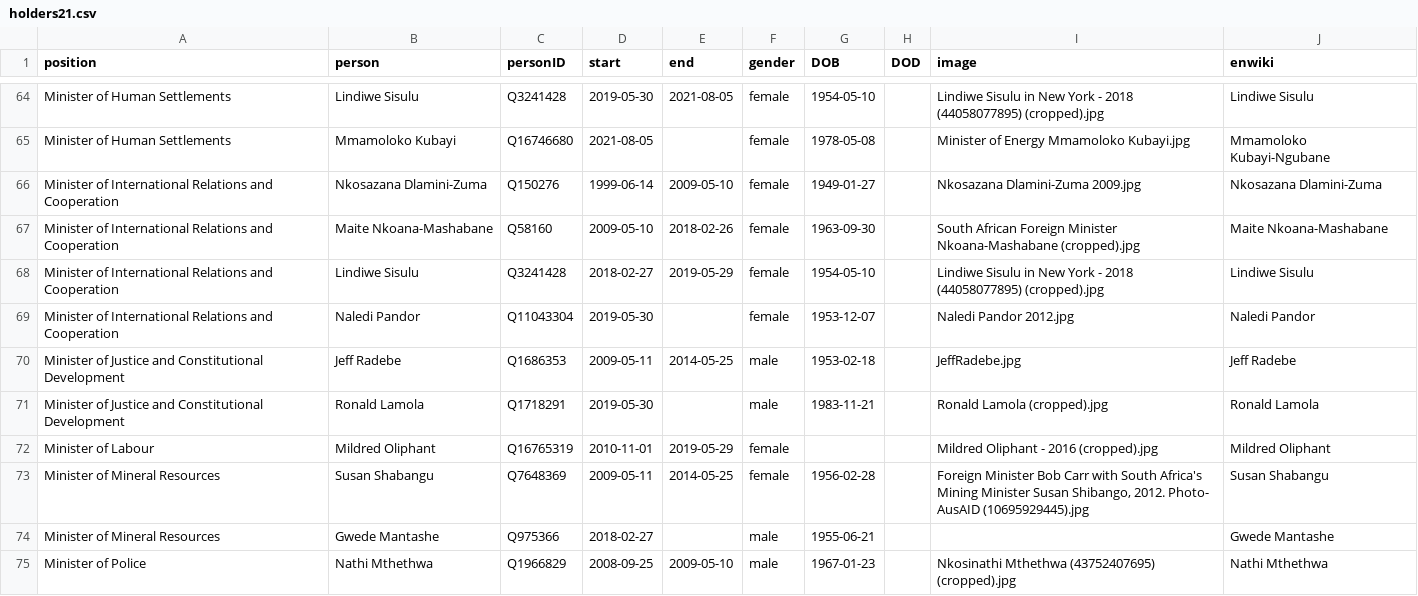
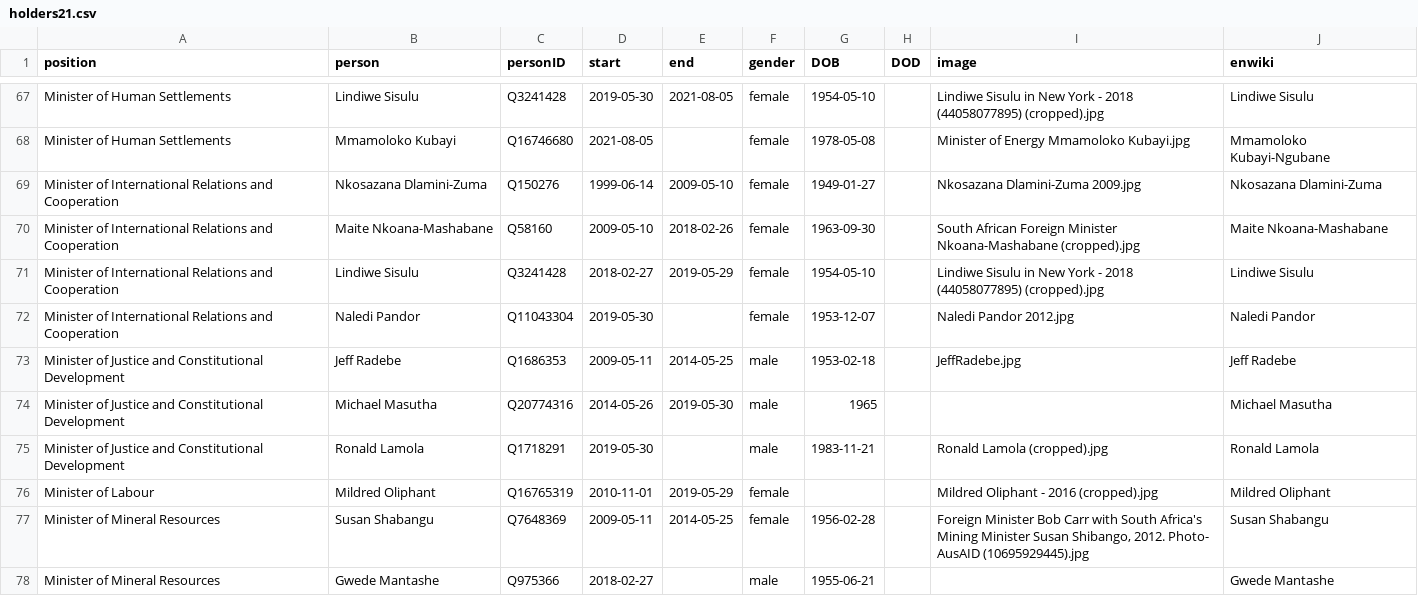
Before and after one commit to every-politician-scrapers/south-africa-cabinet, a CSV file: html/holders21.csv, drawn as a sheet; only a part is shown, gaps mark what is left out; the shorter side is filled out with more unchanged rows; the diff covers the shown part only.

```diff
--- a/html/holders21.csv
+++ b/html/holders21.csv
@@ -70,2 +73,3 @@ Minister of International Relations and Cooperation,Naledi Pandor,Q11043304,2019
 Minister of Justice and Constitutional Development,Jeff Radebe,Q1686353,2009-05-11,2014-05-25,male,1953-02-18,,JeffRadebe.jpg,Jeff Radebe
+Minister of Justice and Constitutional Development,Michael Masutha,Q20774316,2014-05-26,2019-05-30,male,1965,,,Michael Masutha
 Minister of Justice and Constitutional Development,Ronald Lamola,Q1718291,2019-05-30,,male,1983-11-21,,Ronald Lamola (cropped).jpg,Ronald Lamola
```
Also changed, not shown: 7 added rows elsewhere in this file, html/legislators.csv.
